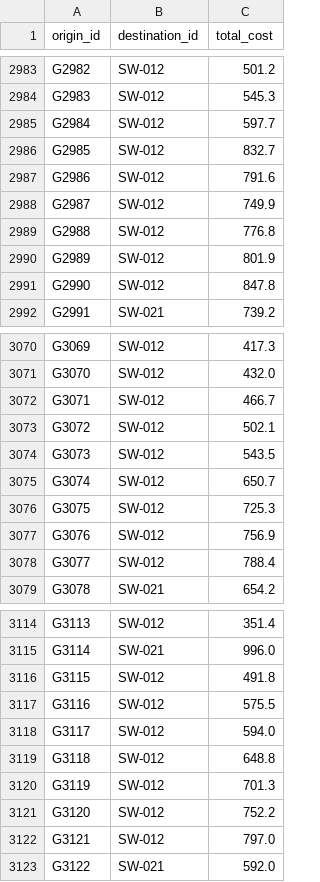
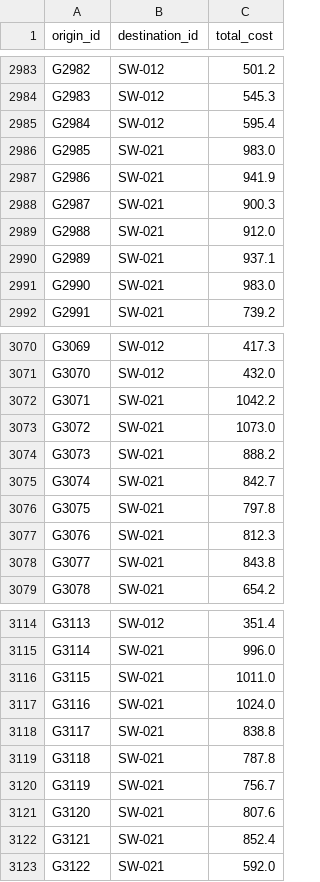
Before and after one commit to capstonegeodesi2026-debug/PRGG, a CSV file: data/od_matrix/centroid_to_mart.csv, drawn as a sheet; only a part is shown, gaps mark what is left out; the diff covers the shown part only.

```diff
--- a/data/od_matrix/centroid_to_mart.csv
+++ b/data/od_matrix/centroid_to_mart.csv
@@ -2984,9 +2984,9 @@ G2982,SW-012,501.2
 G2983,SW-012,545.3
-G2984,SW-012,597.7
-G2985,SW-012,832.7
-G2986,SW-012,791.6
-G2987,SW-012,749.9
-G2988,SW-012,776.8
-G2989,SW-012,801.9
-G2990,SW-012,847.8
+G2984,SW-012,595.4
+G2985,SW-021,983.0
+G2986,SW-021,941.9
+G2987,SW-021,900.3
+G2988,SW-021,912.0
+G2989,SW-021,937.1
+G2990,SW-021,983.0
 G2991,SW-021,739.2
@@ -3071,9 +3071,9 @@ G3069,SW-012,417.3
 G3070,SW-012,432.0
-G3071,SW-012,466.7
-G3072,SW-012,502.1
-G3073,SW-012,543.5
-G3074,SW-012,650.7
-G3075,SW-012,725.3
-G3076,SW-012,756.9
-G3077,SW-012,788.4
+G3071,SW-021,1042.2
+G3072,SW-021,1073.0
+G3073,SW-021,888.2
+G3074,SW-021,842.7
+G3075,SW-021,797.8
+G3076,SW-021,812.3
+G3077,SW-021,843.8
 G3078,SW-021,654.2
@@ -3115,9 +3115,9 @@ G3113,SW-012,351.4
 G3114,SW-021,996.0
-G3115,SW-012,491.8
-G3116,SW-012,575.5
-G3117,SW-012,594.0
-G3118,SW-012,648.8
-G3119,SW-012,701.3
-G3120,SW-012,752.2
-G3121,SW-012,797.0
+G3115,SW-021,1011.0
+G3116,SW-021,1024.0
+G3117,SW-021,838.8
+G3118,SW-021,787.8
+G3119,SW-021,756.7
+G3120,SW-021,807.6
+G3121,SW-021,852.4
 G3122,SW-021,592.0
```
Also changed, not shown: 45 edited cells elsewhere in this file, data/od_matrix/centroid_to_health.csv, data/od_matrix/centroid_to_stop.csv, 14 other files.
